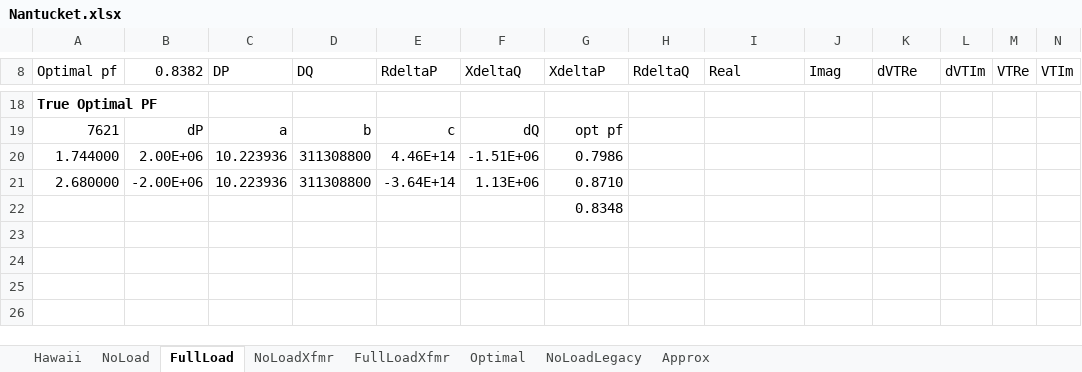
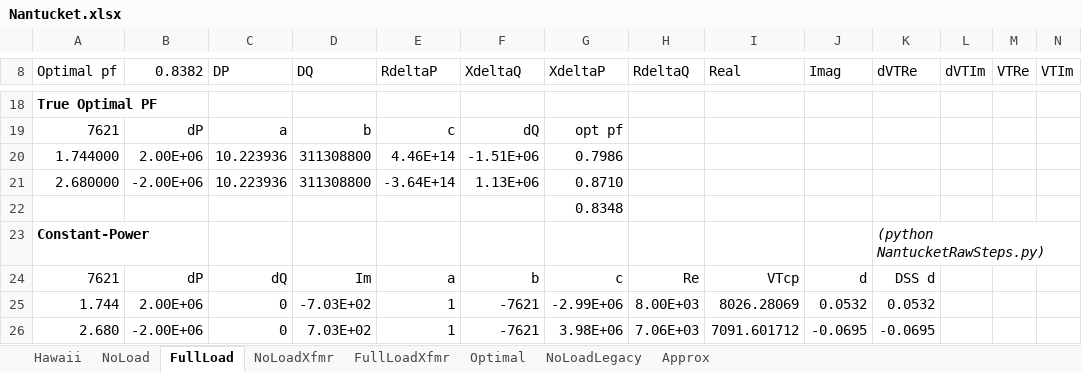
Before and after one commit to dss-extensions/electricdss-tst, an Excel workbook: Version8/Distrib/Examples/ExpControl/Nantucket.xlsx, sheet FullLoad, drawn as a sheet; only a part is shown, gaps mark what is left out; values as stored, in another font and other column widths than the file's, no borders; rows hold the shown columns only; the diff names each change by its address in the sheet, - before the commit and + after, or states it on an @@ line.

Commit message:
updating examples for open-loop response time and constant-power DER injections
git-svn-id: https://svn.code.sf.net/p/electricdss/code/trunk@3536 d8739450-1e93-4ef4-a0af-c327d92816ff

```diff
--- a/Version8/Distrib/Examples/ExpControl/Nantucket.xlsx (sheet FullLoad)
+++ b/Version8/Distrib/Examples/ExpControl/Nantucket.xlsx (sheet FullLoad)
+row 23: Constant-Power |  |  |  |  |  |  |  |  |  | (python NantucketRawSteps.py)
+row 24: 7621 | dP | dQ | Im | a | b | c | Re | VTcp | d | DSS d
+row 25: 1.744 | 2.00E+06 | 0 | -7.03E+02 | 1 | -7621 | -2.99E+06 | 8.00E+03 | 8026.28069 | 0.0532 | 0.0532
+row 26: 2.680 | -2.00E+06 | 0 | 7.03E+02 | 1 | -7621 | 3.98E+06 | 7.06E+03 | 7091.601712 | -0.0695 | -0.0695
```
Also changed, not shown: sheet NoLoad, sheet NoLoadXfmr, sheet FullLoadXfmr, 6 other files.
